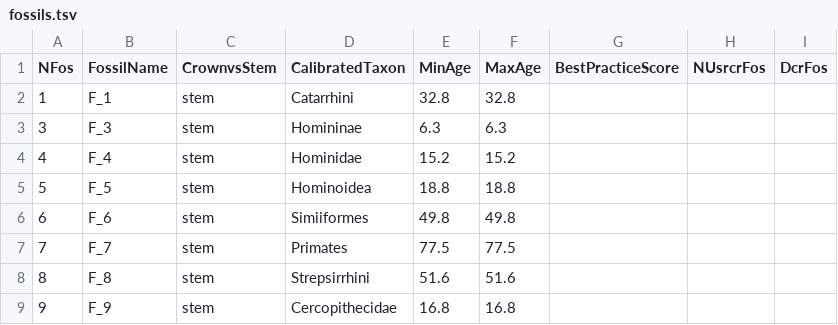
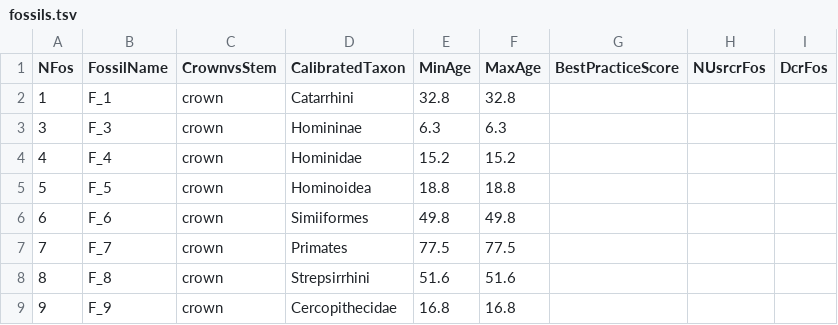
Before and after one commit to rvosa/supersmart-phylota, a TSV file: examples/primates/fossils.tsv, drawn as a sheet.

Commit message:
should be crown, not stem [skip ci]

```diff
--- a/examples/primates/fossils.tsv
+++ b/examples/primates/fossils.tsv
@@ -1,9 +1,9 @@
 NFos	FossilName	CrownvsStem	CalibratedTaxon	MinAge	MaxAge	BestPracticeScore	NUsrcrFos	DcrFos
-1	F_1	stem	Catarrhini	32.8	32.8			
-3	F_3	stem	Homininae	6.3	6.3			
-4	F_4	stem	Hominidae	15.2	15.2			
-5	F_5	stem	Hominoidea	18.8	18.8			
-6	F_6	stem	Simiiformes	49.8	49.8			
-7	F_7	stem	Primates	77.5	77.5			
-8	F_8	stem	Strepsirrhini	51.6	51.6			
-9	F_9	stem	Cercopithecidae	16.8	16.8			
+1	F_1	crown	Catarrhini	32.8	32.8			
+3	F_3	crown	Homininae	6.3	6.3			
+4	F_4	crown	Hominidae	15.2	15.2			
+5	F_5	crown	Hominoidea	18.8	18.8			
+6	F_6	crown	Simiiformes	49.8	49.8			
+7	F_7	crown	Primates	77.5	77.5			
+8	F_8	crown	Strepsirrhini	51.6	51.6			
+9	F_9	crown	Cercopithecidae	16.8	16.8			
```
